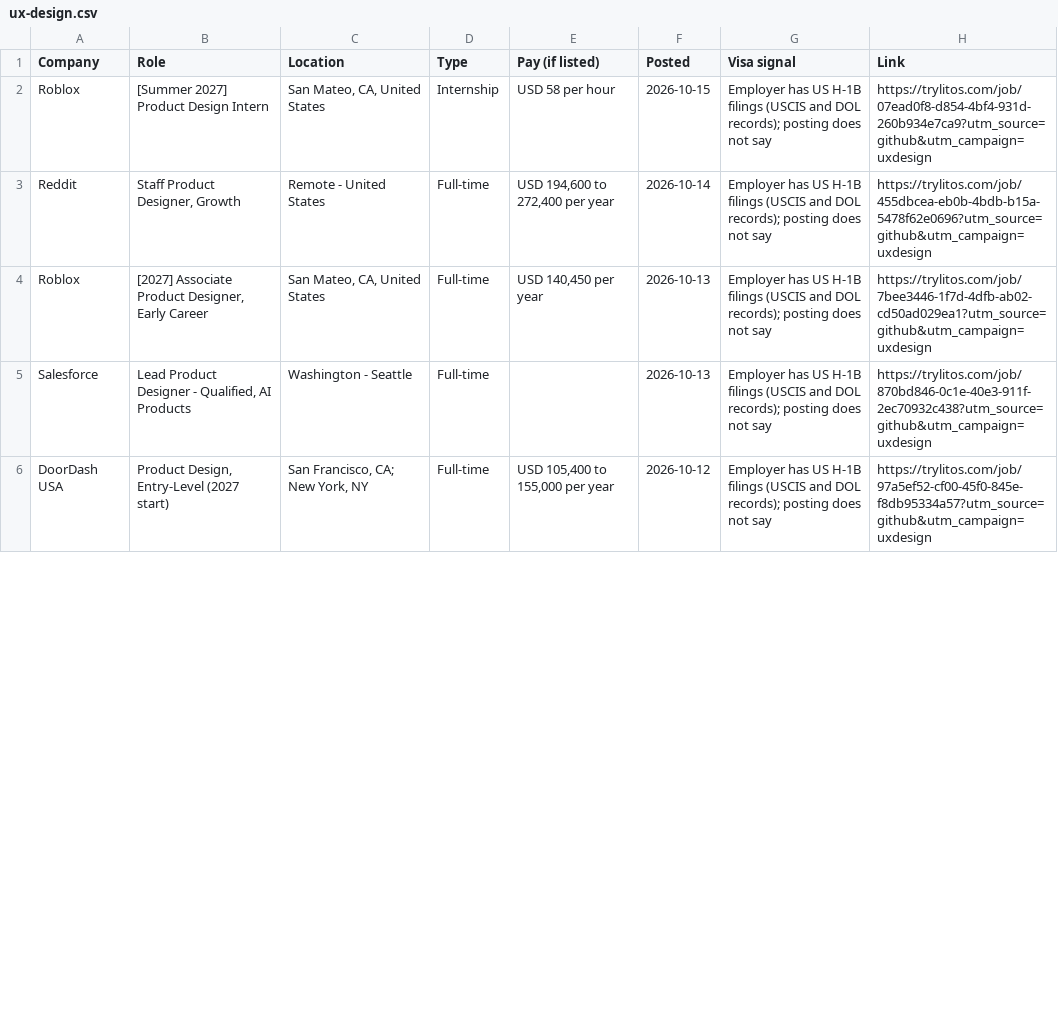
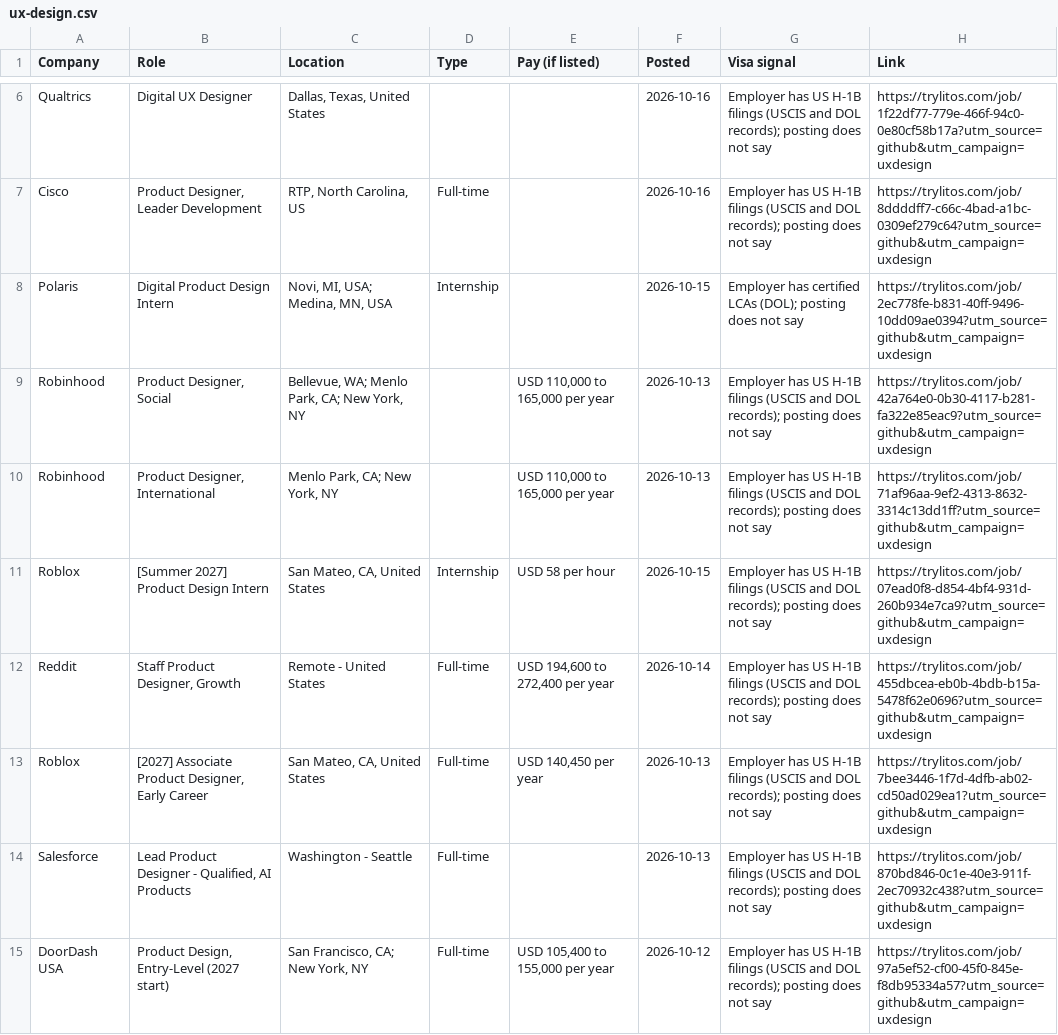
Before and after one commit to mehek-builds/Hiring-Now, a CSV file: csv/ux-design.csv, drawn as a sheet; only a part is shown, gaps mark what is left out; the diff covers the shown part only; the diff names each change by its address in the sheet, - before the commit and + after, or states it on an @@ line.

```diff
--- a/csv/ux-design.csv
+++ b/csv/ux-design.csv
+row 6: Qualtrics | Digital UX Designer | Dallas, Texas, United States |  |  | 2026-10-16 | Employer has US H-1B filings (USCIS and DOL records); posting does not say | https://trylitos.com/job/1f22df77-779e-466f-94c0-0e80cf58b17a?utm_source=github&utm_campaign=uxdesign
+row 7: Cisco | Product Designer, Leader Development | RTP, North Carolina, US | Full-time |  | 2026-10-16 | Employer has US H-1B filings (USCIS and DOL records); posting does not say | https://trylitos.com/job/8ddddff7-c66c-4bad-a1bc-0309ef279c64?utm_source=github&utm_campaign=uxdesign
+row 8: Polaris | Digital Product Design Intern | Novi, MI, USA; Medina, MN, USA | Internship |  | 2026-10-15 | Employer has certified LCAs (DOL); posting does not say | https://trylitos.com/job/2ec778fe-b831-40ff-9496-10dd09ae0394?utm_source=github&utm_campaign=uxdesign
+row 9: Robinhood | Product Designer, Social | Bellevue, WA; Menlo Park, CA; New York, NY |  | USD 110,000 to 165,000 per year | 2026-10-13 | Employer has US H-1B filings (USCIS and DOL records); posting does not say | https://trylitos.com/job/42a764e0-0b30-4117-b281-fa322e85eac9?utm_source=github&utm_campaign=uxdesign
+row 10: Robinhood | Product Designer, International | Menlo Park, CA; New York, NY |  | USD 110,000 to 165,000 per year | 2026-10-13 | Employer has US H-1B filings (USCIS and DOL records); posting does not say | https://trylitos.com/job/71af96aa-9ef2-4313-8632-3314c13dd1ff?utm_source=github&utm_campaign=uxdesign
```
Also changed, not shown: 4 added rows and 2 removed rows elsewhere in this file, csv/chemical-engineering-internships.csv, csv/data-science.csv, 50 other files.
